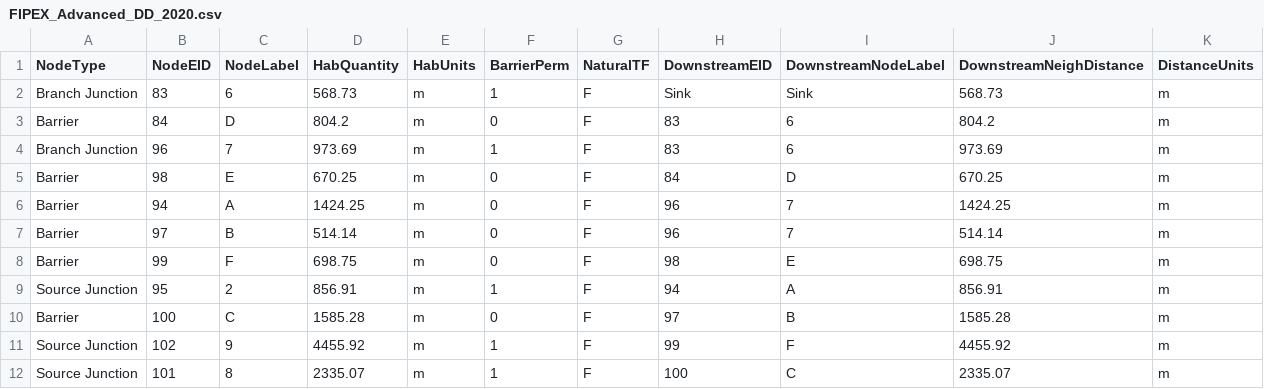
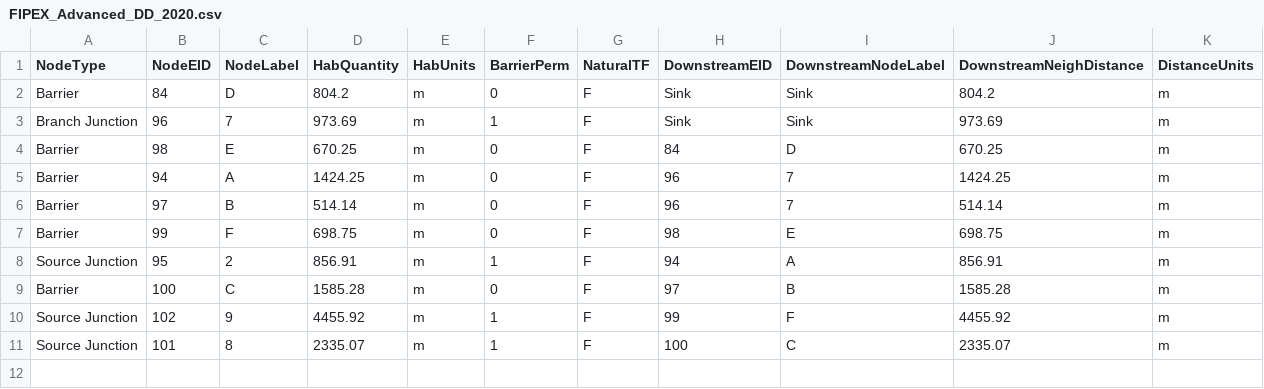
Before and after one commit to goldford/DCI-R-Code-2020, a CSV file: Dev/FIPEX_Advanced_DD_2020.csv, drawn as a sheet.

```diff
--- a/Dev/FIPEX_Advanced_DD_2020.csv
+++ b/Dev/FIPEX_Advanced_DD_2020.csv
@@ -1,5 +1,4 @@
 NodeType,NodeEID,NodeLabel,HabQuantity,HabUnits,BarrierPerm,NaturalTF,DownstreamEID,DownstreamNodeLabel,DownstreamNeighDistance,DistanceUnits
-Branch Junction,83,6,568.73,m,1,F,Sink,Sink,568.73,m
-Barrier,84,D,804.2,m,0,F,83,6,804.2,m
-Branch Junction,96,7,973.69,m,1,F,83,6,973.69,m
+Barrier,84,D,804.2,m,0,F,Sink,Sink,804.2,m
+Branch Junction,96,7,973.69,m,1,F,Sink,Sink,973.69,m
 Barrier,98,E,670.25,m,0,F,84,D,670.25,m
```
Also changed, not shown: 4 other files.
